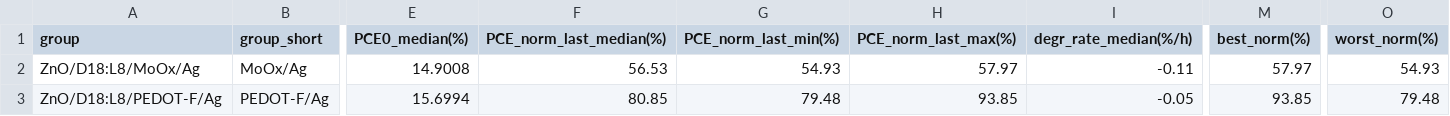
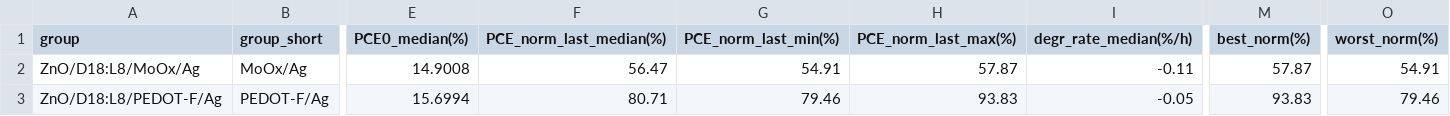
Before and after one commit to littleBlack2003/stabilty-data, a CSV file: docs/summary_groups.csv, drawn as a sheet; only a part is shown, gaps mark what is left out; the diff names each change by its address in the sheet, - before the commit and + after, or states it on an @@ line.

```diff
--- a/docs/summary_groups.csv
+++ b/docs/summary_groups.csv
-F2 (PCE_norm_last_median(%)): 56.53
+F2 (PCE_norm_last_median(%)): 56.47
-G2 (PCE_norm_last_min(%)): 54.93
+G2 (PCE_norm_last_min(%)): 54.91
-H2 (PCE_norm_last_max(%)): 57.97
+H2 (PCE_norm_last_max(%)): 57.87
-M2 (best_norm(%)): 57.97
+M2 (best_norm(%)): 57.87
-O2 (worst_norm(%)): 54.93
+O2 (worst_norm(%)): 54.91
-F3 (PCE_norm_last_median(%)): 80.85
+F3 (PCE_norm_last_median(%)): 80.71
-G3 (PCE_norm_last_min(%)): 79.48
+G3 (PCE_norm_last_min(%)): 79.46
-H3 (PCE_norm_last_max(%)): 93.85
+H3 (PCE_norm_last_max(%)): 93.83
-M3 (best_norm(%)): 93.85
+M3 (best_norm(%)): 93.83
-O3 (worst_norm(%)): 79.48
+O3 (worst_norm(%)): 79.46
```
Also changed, not shown: indoor/aligned_group_mean.csv, indoor/rounds.csv, 14 other files.
